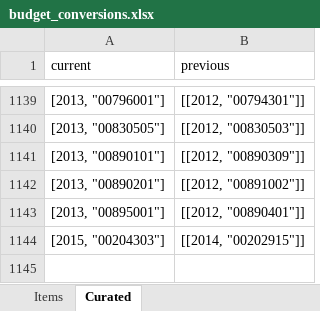
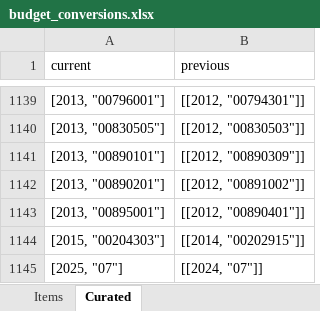
Before and after one commit to OpenBudget/budgetkey-data-pipelines, an Excel workbook: datapackage_pipelines_budgetkey/pipelines/budget/national/processed/budget_conversions.xlsx, sheet Curated, drawn as a sheet; only a part is shown, gaps mark what is left out; values as stored, in another font and other column widths than the file's, no borders; the diff names each change by its address in the sheet, - before the commit and + after, or states it on an @@ line.

Commit message:
Budget connections

```diff
--- a/datapackage_pipelines_budgetkey/pipelines/budget/national/processed/budget_conversions.xlsx (sheet Curated)
+++ b/datapackage_pipelines_budgetkey/pipelines/budget/national/processed/budget_conversions.xlsx (sheet Curated)
+row 1145: [2025, "07"] | [[2024, "07"]]
```
Also changed, not shown: 2 other files.
